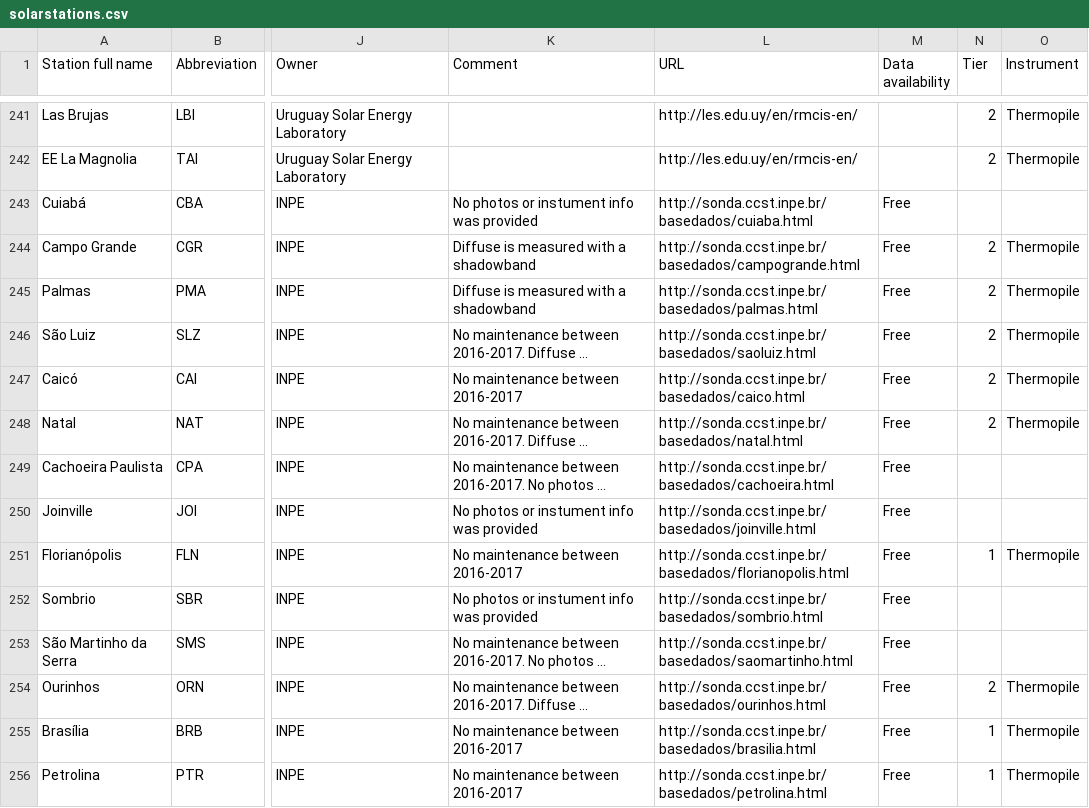
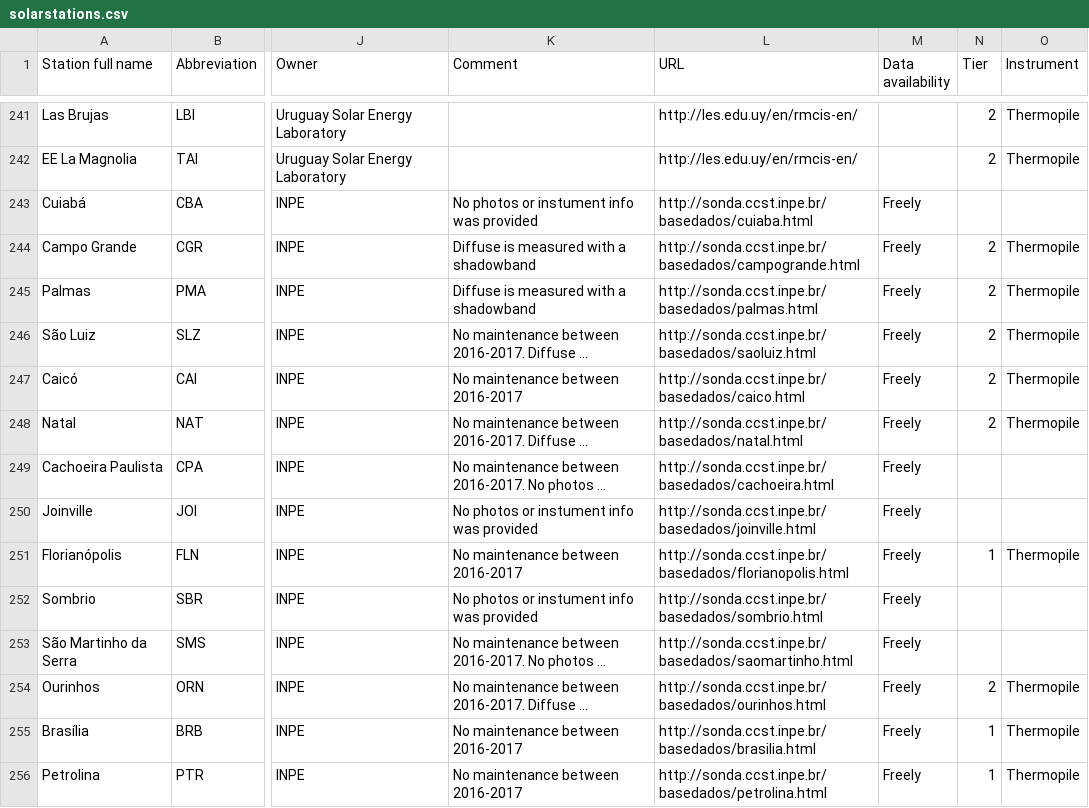
Before and after one commit to AssessingSolar/solarstations, a CSV file: solarstations.csv, drawn as a sheet; only a part is shown, gaps mark what is left out; long unchanged cells end in …; the diff names each change by its address in the sheet, - before the commit and + after, or states it on an @@ line.

Commit message:
Changed data availability from "free" to "freely"

```diff
--- a/solarstations.csv
+++ b/solarstations.csv
-M243:M256 (Data availability): Free
+M243:M256 (Data availability): Freely
```
